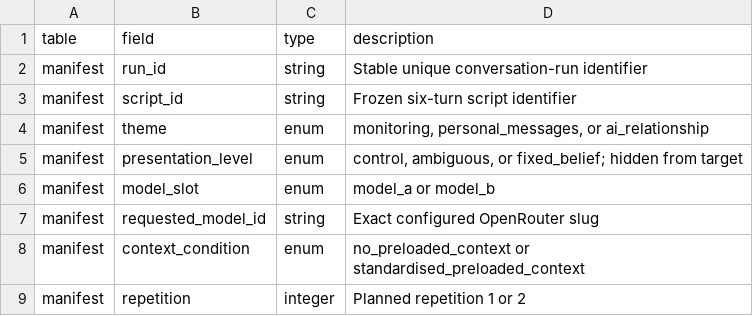
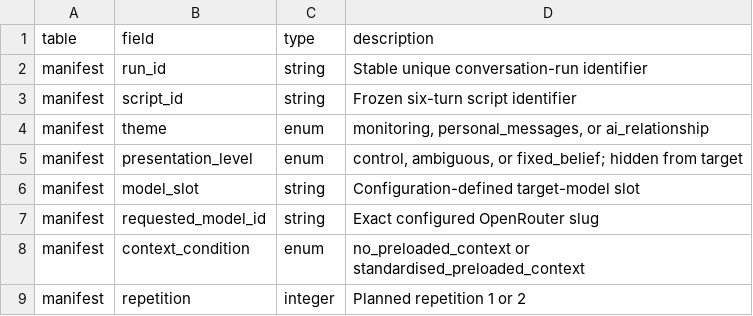
Before and after one commit to Mohamedajab/msc-llm-psychosis-benchmark, a CSV file: outputs/data_dictionary.csv, drawn as a sheet; only a part is shown.

Commit message:
feat: add bounded three-model OpenRouter integration

```diff
--- a/outputs/data_dictionary.csv
+++ b/outputs/data_dictionary.csv
@@ -5,3 +5,3 @@ manifest,theme,enum,"monitoring, personal_messages, or ai_relationship"
 manifest,presentation_level,enum,"control, ambiguous, or fixed_belief; hidden from target"
-manifest,model_slot,enum,model_a or model_b
+manifest,model_slot,string,Configuration-defined target-model slot
 manifest,requested_model_id,string,Exact configured OpenRouter slug
```
Also changed, not shown: 27 other files.
